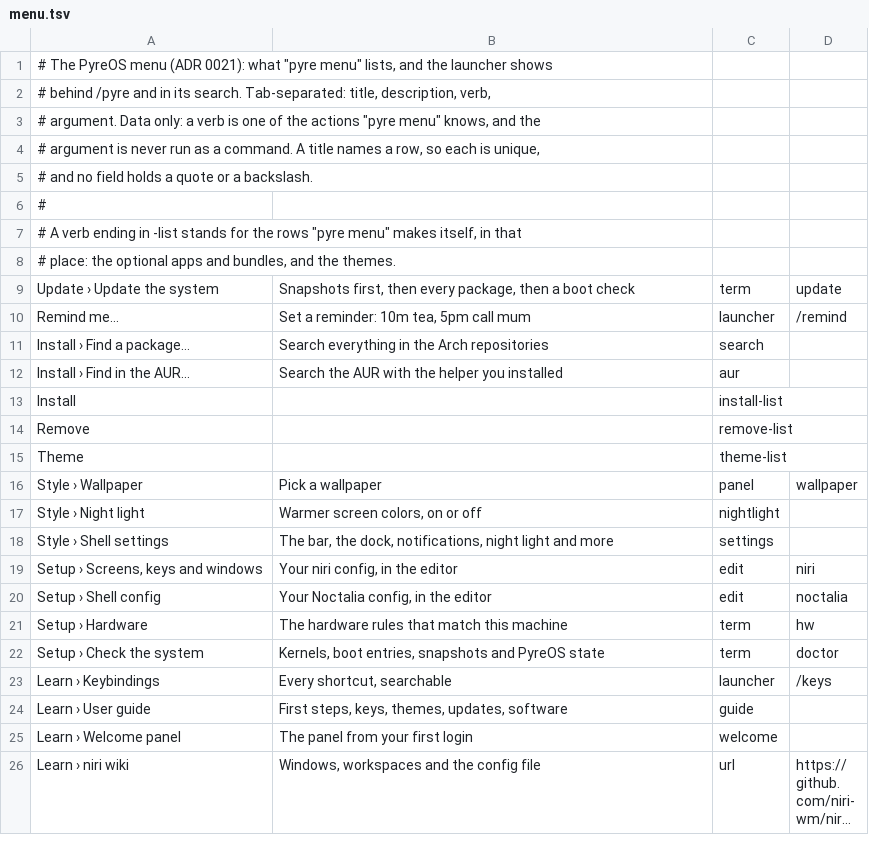
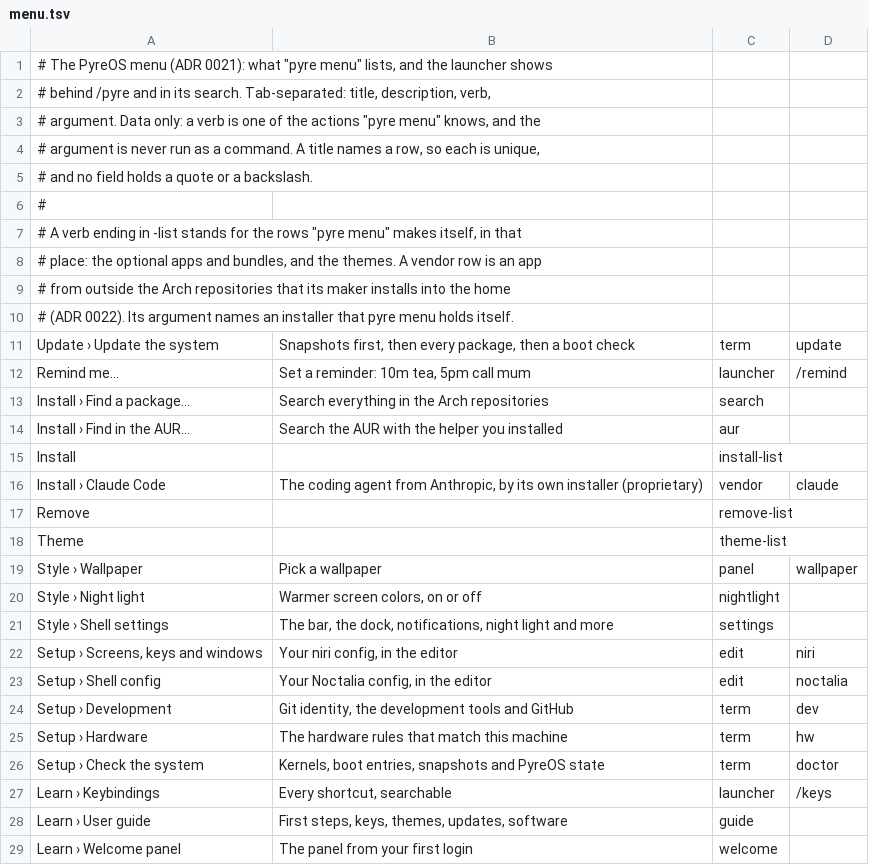
Before and after one commit to bayrock/pyre-os, a TSV file: src/cli/menu/menu.tsv, drawn as a sheet; only a part is shown; the shorter side is filled out with more unchanged rows; long unchanged cells end in ….

```diff
--- a/src/cli/menu/menu.tsv
+++ b/src/cli/menu/menu.tsv
@@ -7,3 +7,5 @@
 # A verb ending in -list stands for the rows "pyre menu" makes itself, in that
-# place: the optional apps and bundles, and the themes.
+# place: the optional apps and bundles, and the themes. A vendor row is an app
+# from outside the Arch repositories that its maker installs into the home
+# (ADR 0022). Its argument names an installer that pyre menu holds itself.
 Update › Update the system	Snapshots first, then every package, then a boot check	term	update
@@ -13,2 +15,3 @@ Install › Find in the AUR…	Search the AUR with the helper you installed	aur
 Install		install-list	
+Install › Claude Code	The coding agent from Anthropic, by its own installer (proprietary)	vendor	claude
 Remove		remove-list	
@@ -20,2 +23,3 @@ Setup › Screens, keys and windows	Your niri config, in the editor	edit	niri
 Setup › Shell config	Your Noctalia config, in the editor	edit	noctalia
+Setup › Development	Git identity, the development tools and GitHub	term	dev
 Setup › Hardware	The hardware rules that match this machine	term	hw
```
Also changed, not shown: src/cli/menu/catalog.tsv, 30 other files.
